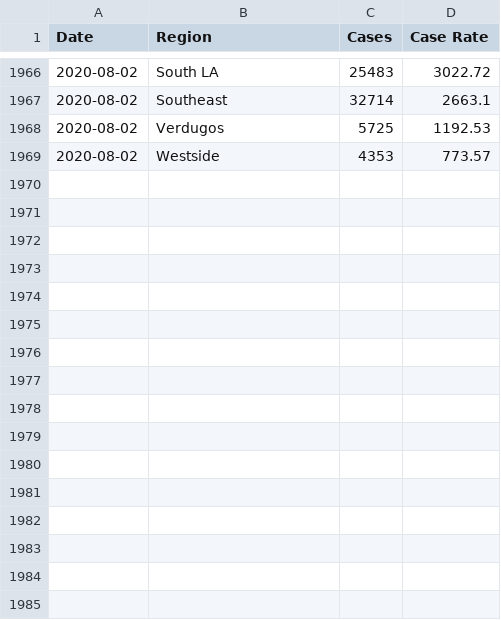
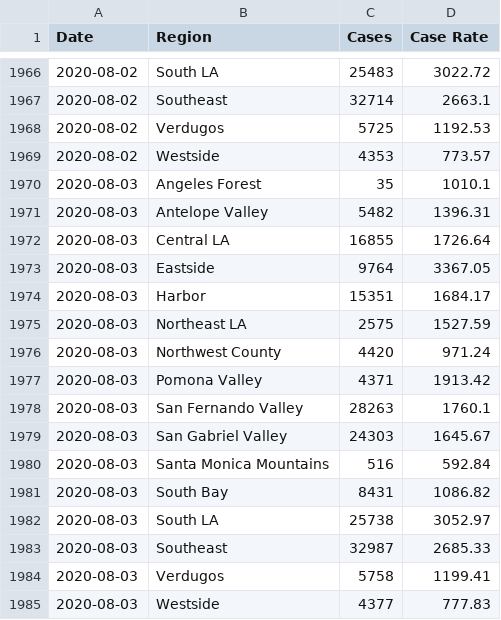
Before and after one commit to xander-hirsch/lac_covid19, a CSV file: docs/time-series/region-ts.csv, drawn as a sheet; only a part is shown, gaps mark what is left out; the diff names each change by its address in the sheet, - before the commit and + after, or states it on an @@ line.

```diff
--- a/docs/time-series/region-ts.csv
+++ b/docs/time-series/region-ts.csv
+row 1970: 2020-08-03 | Angeles Forest | 35 | 1010.1
+row 1971: 2020-08-03 | Antelope Valley | 5482 | 1396.31
+row 1972: 2020-08-03 | Central LA | 16855 | 1726.64
+row 1973: 2020-08-03 | Eastside | 9764 | 3367.05
+row 1974: 2020-08-03 | Harbor | 15351 | 1684.17
+row 1975: 2020-08-03 | Northeast LA | 2575 | 1527.59
+row 1976: 2020-08-03 | Northwest County | 4420 | 971.24
+row 1977: 2020-08-03 | Pomona Valley | 4371 | 1913.42
+row 1978: 2020-08-03 | San Fernando Valley | 28263 | 1760.1
+row 1979: 2020-08-03 | San Gabriel Valley | 24303 | 1645.67
+row 1980: 2020-08-03 | Santa Monica Mountains | 516 | 592.84
+row 1981: 2020-08-03 | South Bay | 8431 | 1086.82
+row 1982: 2020-08-03 | South LA | 25738 | 3052.97
+row 1983: 2020-08-03 | Southeast | 32987 | 2685.33
+row 1984: 2020-08-03 | Verdugos | 5758 | 1199.41
+row 1985: 2020-08-03 | Westside | 4377 | 777.83
```
Also changed, not shown: docs/current/csa-current.csv, docs/time-series/age-ts.csv, 10 other files.
